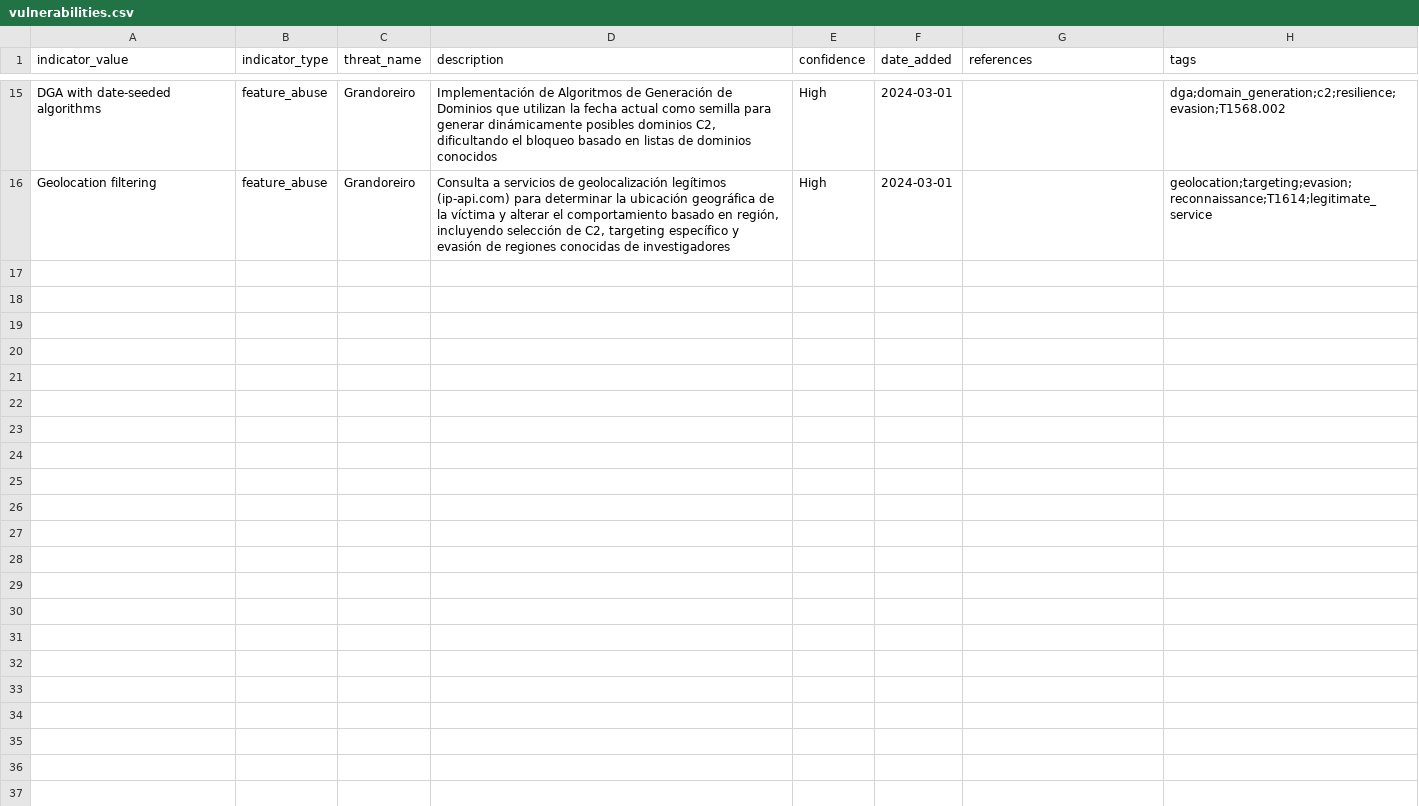
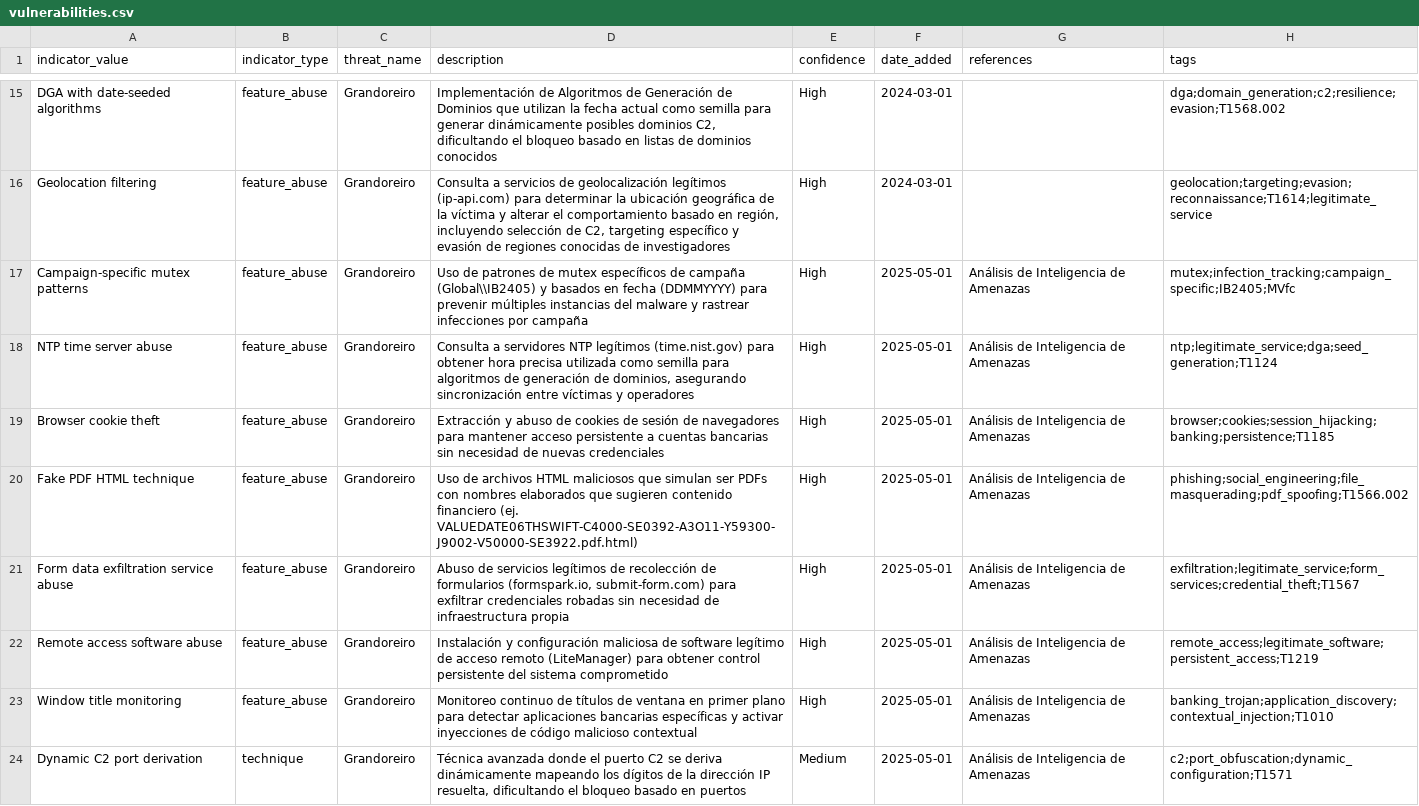
Before and after one commit to gonzalo2340/IOC, a CSV file: Grandoreiro/vulnerabilities.csv, drawn as a sheet; only a part is shown, gaps mark what is left out.

Commit message:
Update vulnerabilities.csv

```diff
--- a/Grandoreiro/vulnerabilities.csv
+++ b/Grandoreiro/vulnerabilities.csv
@@ -16 +16,9 @@ indicator_value,indicator_type,threat_name,description,confidence,date_added,ref
 "Geolocation filtering",feature_abuse,Grandoreiro,"Consulta a servicios de geolocalización legítimos (ip-api.com) para determinar la ubicación geográfica de la víctima y alterar el comportamiento basado en región, incluyendo selección de C2, targeting específico y evasión de regiones conocidas de investigadores",High,2024-03-01,,"geolocation;targeting;evasion;reconnaissance;T1614;legitimate_service"
+"Campaign-specific mutex patterns",feature_abuse,Grandoreiro,"Uso de patrones de mutex específicos de campaña (Global\\IB2405) y basados en fecha (DDMMYYYY) para prevenir múltiples instancias del malware y rastrear infecciones por campaña",High,2025-05-01,"Análisis de Inteligencia de Amenazas","mutex;infection_tracking;campaign_specific;IB2405;MVfc"
+"NTP time server abuse",feature_abuse,Grandoreiro,"Consulta a servidores NTP legítimos (time.nist.gov) para obtener hora precisa utilizada como semilla para algoritmos de generación de dominios, asegurando sincronización entre víctimas y operadores",High,2025-05-01,"Análisis de Inteligencia de Amenazas","ntp;legitimate_service;dga;seed_generation;T1124"
+"Browser cookie theft",feature_abuse,Grandoreiro,"Extracción y abuso de cookies de sesión de navegadores para mantener acceso persistente a cuentas bancarias sin necesidad de nuevas credenciales",High,2025-05-01,"Análisis de Inteligencia de Amenazas","browser;cookies;session_hijacking;banking;persistence;T1185"
+"Fake PDF HTML technique",feature_abuse,Grandoreiro,"Uso de archivos HTML maliciosos que simulan ser PDFs con nombres elaborados que sugieren contenido financiero (ej. VALUEDATE06THSWIFT-C4000-SE0392-A3O11-Y59300-J9002-V50000-SE3922.pdf.html)",High,2025-05-01,"Análisis de Inteligencia de Amenazas","phishing;social_engineering;file_masquerading;pdf_spoofing;T1566.002"
+"Form data exfiltration service abuse",feature_abuse,Grandoreiro,"Abuso de servicios legítimos de recolección de formularios (formspark.io, submit-form.com) para exfiltrar credenciales robadas sin necesidad de infraestructura propia",High,2025-05-01,"Análisis de Inteligencia de Amenazas","exfiltration;legitimate_service;form_services;credential_theft;T1567"
+"Remote access software abuse",feature_abuse,Grandoreiro,"Instalación y configuración maliciosa de software legítimo de acceso remoto (LiteManager) para obtener control persistente del sistema comprometido",High,2025-05-01,"Análisis de Inteligencia de Amenazas","remote_access;legitimate_software;persistent_access;T1219"
+"Window title monitoring",feature_abuse,Grandoreiro,"Monitoreo continuo de títulos de ventana en primer plano para detectar aplicaciones bancarias específicas y activar inyecciones de código malicioso contextual",High,2025-05-01,"Análisis de Inteligencia de Amenazas","banking_trojan;application_discovery;contextual_injection;T1010"
+"Dynamic C2 port derivation",technique,Grandoreiro,"Técnica avanzada donde el puerto C2 se deriva dinámicamente mapeando los dígitos de la dirección IP resuelta, dificultando el bloqueo basado en puertos",Medium,2025-05-01,"Análisis de Inteligencia de Amenazas","c2;port_obfuscation;dynamic_configuration;T1571"
```
